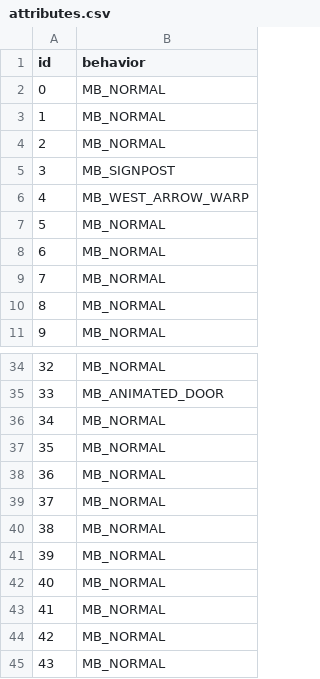
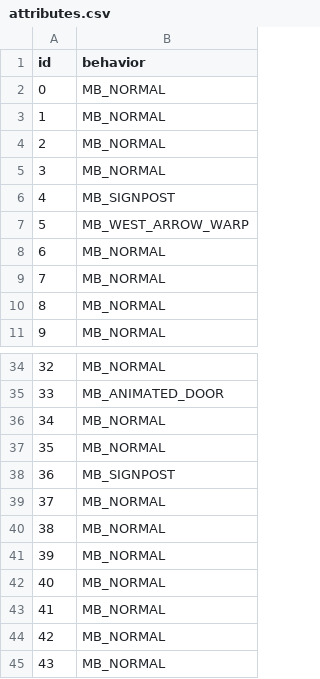
Before and after one commit to HunarPG/pokeemerald-expansion, a CSV file: decompiled_tilesets/secondary/oreburgh_city/attributes.csv, drawn as a sheet; only a part is shown, gaps mark what is left out.

```diff
--- a/decompiled_tilesets/secondary/oreburgh_city/attributes.csv
+++ b/decompiled_tilesets/secondary/oreburgh_city/attributes.csv
@@ -4,5 +4,5 @@ id,behavior
 2,MB_NORMAL
-3,MB_SIGNPOST
-4,MB_WEST_ARROW_WARP
-5,MB_NORMAL
+3,MB_NORMAL
+4,MB_SIGNPOST
+5,MB_WEST_ARROW_WARP
 6,MB_NORMAL
@@ -37,3 +37,3 @@ id,behavior
 35,MB_NORMAL
-36,MB_NORMAL
+36,MB_SIGNPOST
 37,MB_NORMAL
```
Also changed, not shown: 24 other files.
